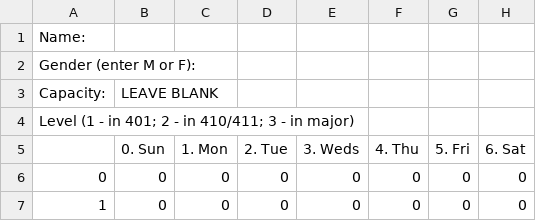
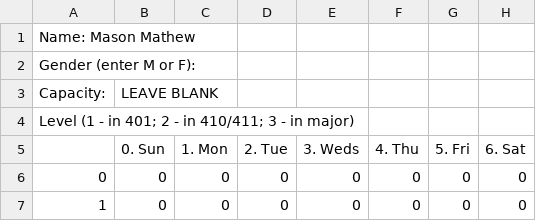
Before and after one commit to UNCTillDeath/TAScheduler, a CSV file: data/spring-17/staff/masonmc.csv, drawn as a sheet; only a part is shown.

Commit message:
Update masonmc.csv

```diff
--- a/data/spring-17/staff/masonmc.csv
+++ b/data/spring-17/staff/masonmc.csv
@@ -1,2 +1,2 @@
-Name:,,,,,,,
+Name: Mason Mathew,,,,,,,
 Gender (enter M or F):,,,,,,,
```
